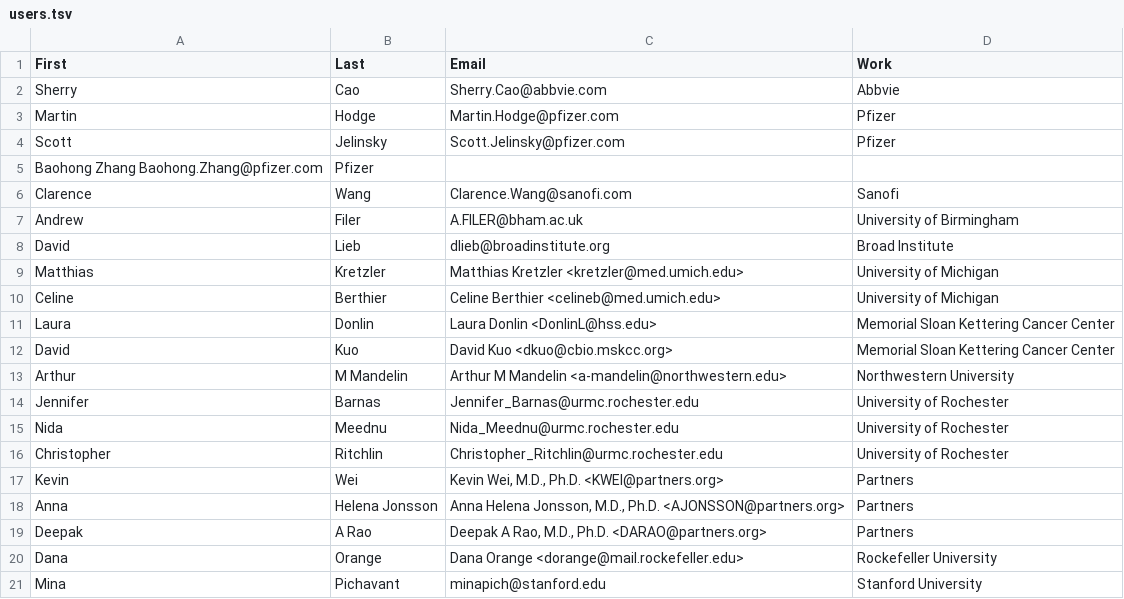
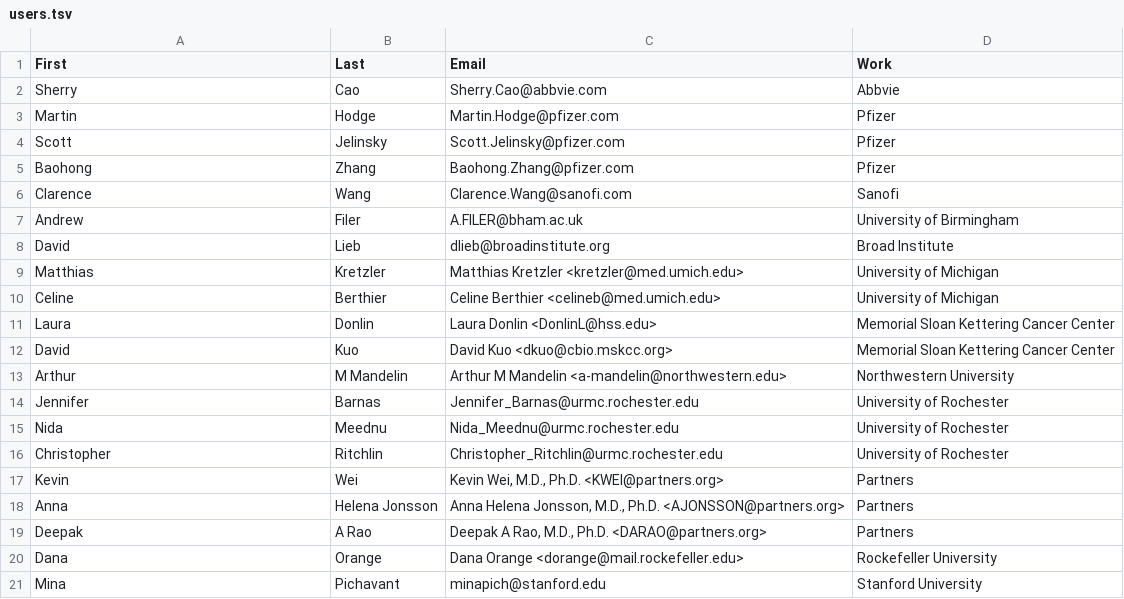
Before and after one commit to immunogenomics/amp_phase1_ra_viewer, a TSV file: users.tsv, drawn as a sheet.

Commit message:
Update users.tsv

```diff
--- a/users.tsv
+++ b/users.tsv
@@ -4,3 +4,3 @@ Martin	Hodge	Martin.Hodge@pfizer.com	Pfizer
 Scott	Jelinsky	Scott.Jelinsky@pfizer.com	Pfizer
-Baohong Zhang Baohong.Zhang@pfizer.com	Pfizer
+Baohong	Zhang	Baohong.Zhang@pfizer.com	Pfizer
 Clarence	Wang	Clarence.Wang@sanofi.com	Sanofi
```
